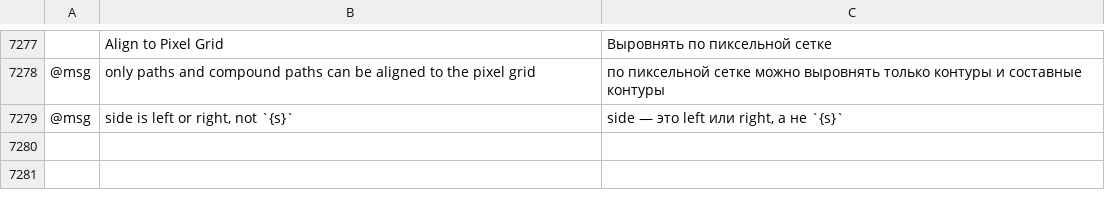
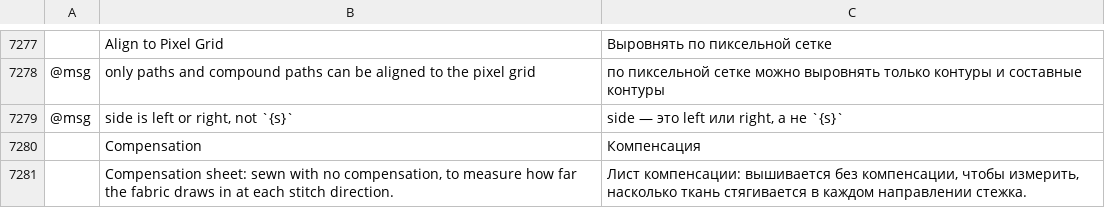
Before and after one commit to KellyMurphy/vectorcraft, a TSV file: crates/ui-egui/src/i18n/ru.tsv, drawn as a sheet; only a part is shown, gaps mark what is left out; the diff names each change by its address in the sheet, - before the commit and + after, or states it on an @@ line.

```diff
--- a/crates/ui-egui/src/i18n/ru.tsv
+++ b/crates/ui-egui/src/i18n/ru.tsv
+row 7280:  | Compensation | Компенсация
+row 7281:  | Compensation sheet: sewn with no compensation, to measure how far the fabric draws in at each stitch direction. | Лист компенсации: вышивается без компенсации, чтобы измерить, насколько ткань стягивается в каждом направлении стежка.
```
Also changed, not shown: crates/ui-egui/src/i18n/bg.tsv, crates/ui-egui/src/i18n/el.tsv, 29 other files.
